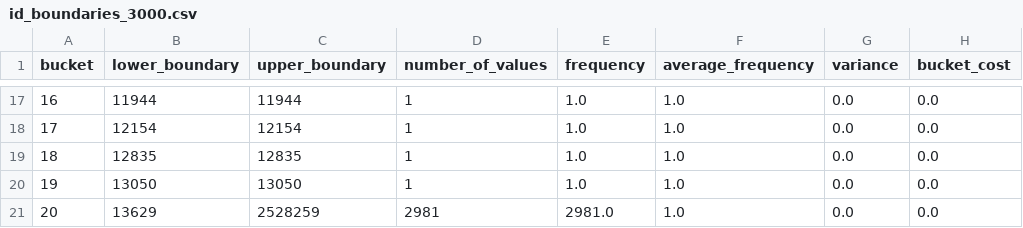
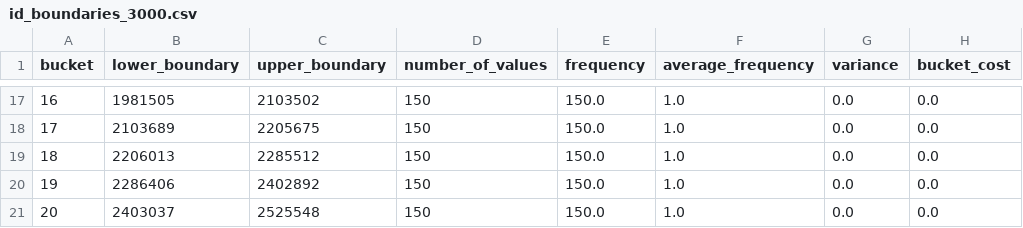
Before and after one commit to Nikhil85587/ADBMS-Assignment-0-1, a CSV file: results/id_boundaries_3000.csv, drawn as a sheet; only a part is shown, gaps mark what is left out; the diff covers the shown part only.

```diff
--- a/results/id_boundaries_3000.csv
+++ b/results/id_boundaries_3000.csv
@@ -17,5 +17,5 @@ bucket,lower_boundary,upper_boundary,number_of_values,frequency,average_frequenc
-16,11944,11944,1,1.0,1.0,0.0,0.0
-17,12154,12154,1,1.0,1.0,0.0,0.0
-18,12835,12835,1,1.0,1.0,0.0,0.0
-19,13050,13050,1,1.0,1.0,0.0,0.0
-20,13629,2528259,2981,2981.0,1.0,0.0,0.0
+16,1981505,2103502,150,150.0,1.0,0.0,0.0
+17,2103689,2205675,150,150.0,1.0,0.0,0.0
+18,2206013,2285512,150,150.0,1.0,0.0,0.0
+19,2286406,2402892,150,150.0,1.0,0.0,0.0
+20,2403037,2525548,150,150.0,1.0,0.0,0.0
```
Also changed, not shown: 60 edited cells elsewhere in this file, results/id_boundaries_5000.csv, results/id_errors_1000.csv, 41 other files.
